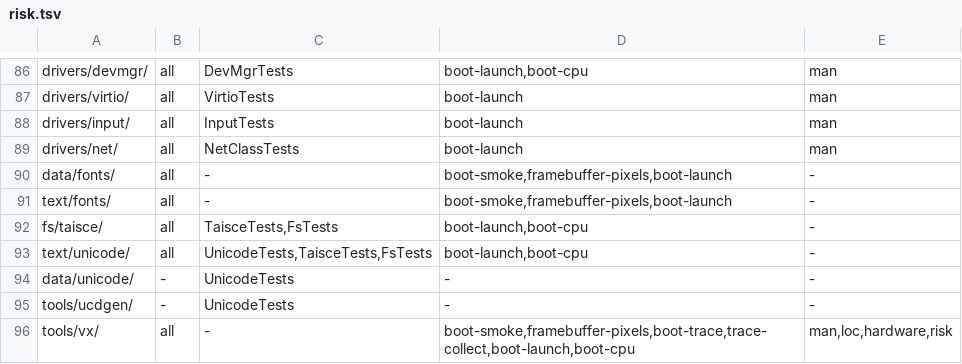
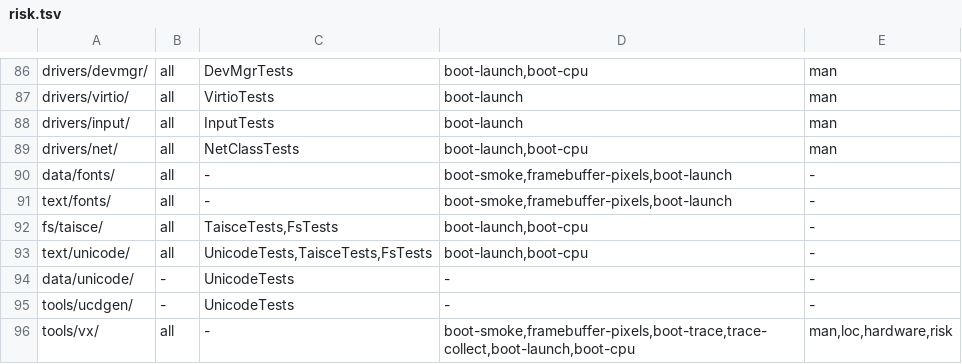
Before and after one commit to JamesKane/VectraOS, a TSV file: docs/risk.tsv, drawn as a sheet; only a part is shown, gaps mark what is left out.

```diff
--- a/docs/risk.tsv
+++ b/docs/risk.tsv
@@ -88,3 +88,3 @@ drivers/virtio/	all	VirtioTests	boot-launch	man
 drivers/input/	all	InputTests	boot-launch	man
-drivers/net/	all	NetClassTests	boot-launch	man
+drivers/net/	all	NetClassTests	boot-launch,boot-cpu	man
 data/fonts/	all	-	boot-smoke,framebuffer-pixels,boot-launch	-
```
Also changed, not shown: 5 other files.
